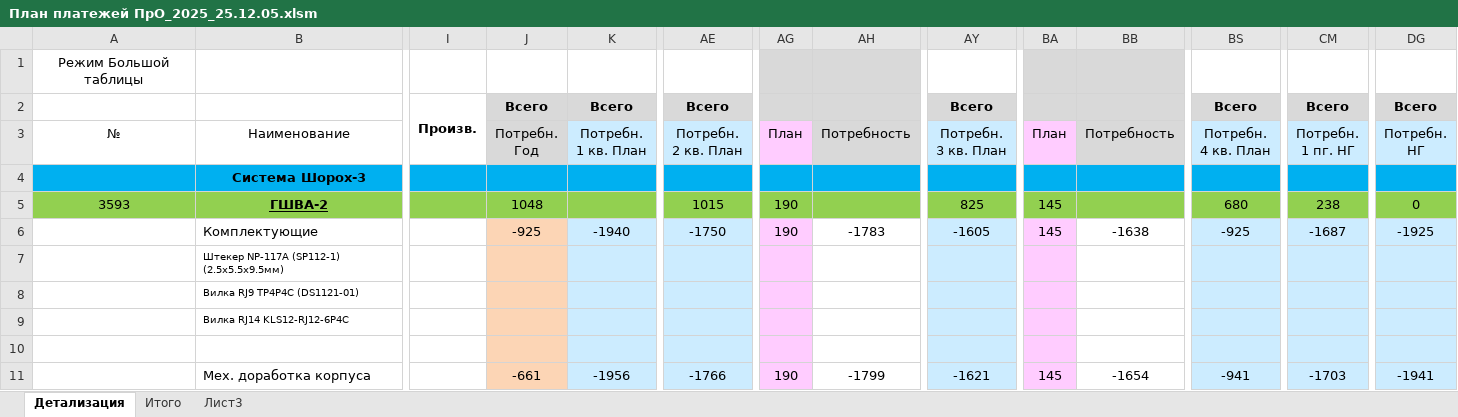
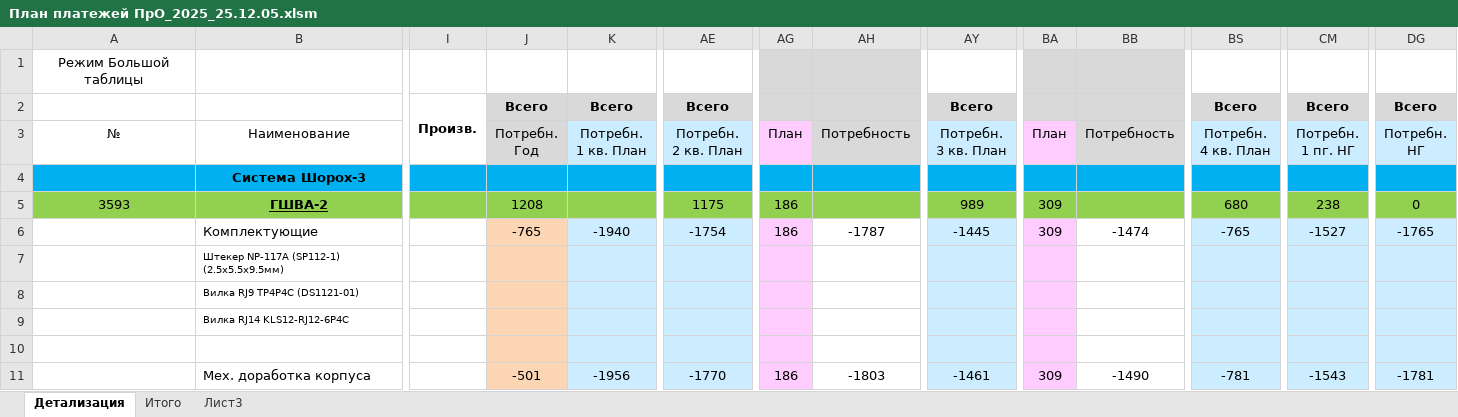
Before and after one commit to MolokovAlex/MSK_AUTO, an Excel workbook: План платежей ПрО_2025_25.12.05.xlsm, sheet Детализация, drawn as a sheet; only a part is shown, gaps mark what is left out; values as stored, in another font and other column widths than the file's, no borders; conditional formats not drawn; the diff covers the shown part only; the diff names each change by its address in the sheet, - before the commit and + after, or states it on an @@ line.

```diff
--- a/План платежей ПрО_2025_25.12.05.xlsm (sheet Детализация)
+++ b/План платежей ПрО_2025_25.12.05.xlsm (sheet Детализация)
-J5: 1048
+J5: 1208
-AE5: 1015
+AE5: 1175
-AG5:AG6: 190
+AG5:AG6: 186
-AY5: 825
+AY5: 989
-BA5:BA6: 145
+BA5:BA6: 309
-J6: -925
+J6: -765
-AE6: -1750
+AE6: -1754
-AH6: -1783
+AH6: -1787
-AY6: -1605
+AY6: -1445
-BB6: -1638
+BB6: -1474
-BS6: -925
+BS6: -765
-CM6: -1687
+CM6: -1527
-DG6: -1925
+DG6: -1765
-J11: -661
+J11: -501
-AE11: -1766
+AE11: -1770
-AG11: 190
+AG11: 186
-AH11: -1799
+AH11: -1803
-AY11: -1621
+AY11: -1461
-BA11: 145
+BA11: 309
-BB11: -1654
+BB11: -1490
-BS11: -941
+BS11: -781
-CM11: -1703
+CM11: -1543
-DG11: -1941
+DG11: -1781
```
Also changed, not shown: 406 edited cells elsewhere in this sheet, formulas that keep their value, 5 other files.
